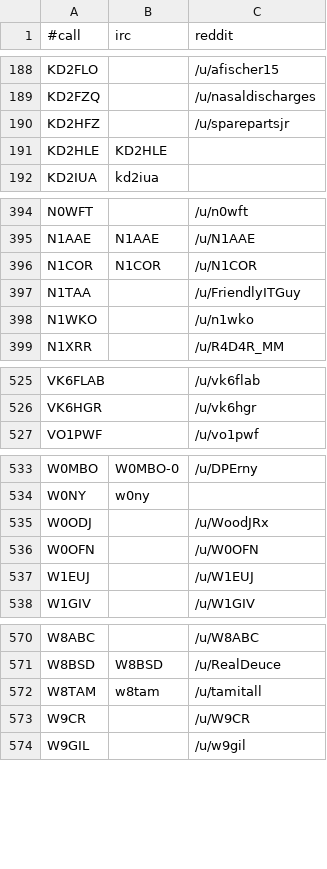
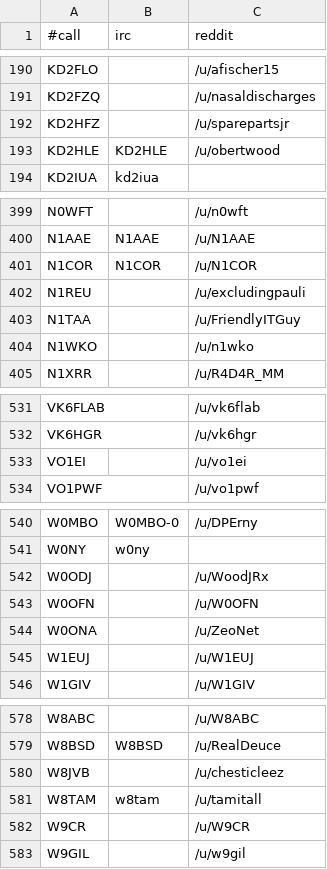
Before and after one commit to molo1134/qrmbot, a CSV file: lib/nicks.csv, drawn as a sheet; only a part is shown, gaps mark what is left out; the diff covers the shown part only.

```diff
--- a/lib/nicks.csv
+++ b/lib/nicks.csv
@@ -190,3 +192,3 @@ KD2FZQ,,/u/nasaldischarges
 KD2HFZ,,/u/sparepartsjr
-KD2HLE,KD2HLE,
+KD2HLE,KD2HLE,/u/obertwood
 KD2IUA,kd2iua,
@@ -396,2 +401,3 @@ N1AAE,N1AAE,/u/N1AAE
 N1COR,N1COR,/u/N1COR
+N1REU,,/u/excludingpauli
 N1TAA,,/u/FriendlyITGuy
@@ -526,2 +532,3 @@ VK6FLAB,,/u/vk6flab
 VK6HGR,,/u/vk6hgr
+VO1EI,,/u/vo1ei
 VO1PWF,,/u/vo1pwf
@@ -536,2 +543,3 @@ W0ODJ,,/u/WoodJRx
 W0OFN,,/u/W0OFN
+W0ONA,,/u/ZeoNet
 W1EUJ,,/u/W1EUJ
@@ -571,2 +579,3 @@ W8ABC,,/u/W8ABC
 W8BSD,W8BSD,/u/RealDeuce
+W8JVB,,/u/chesticleez
 W8TAM,w8tam,/u/tamitall
```
Also changed, not shown: 5 added rows elsewhere in this file, 1 other file.
